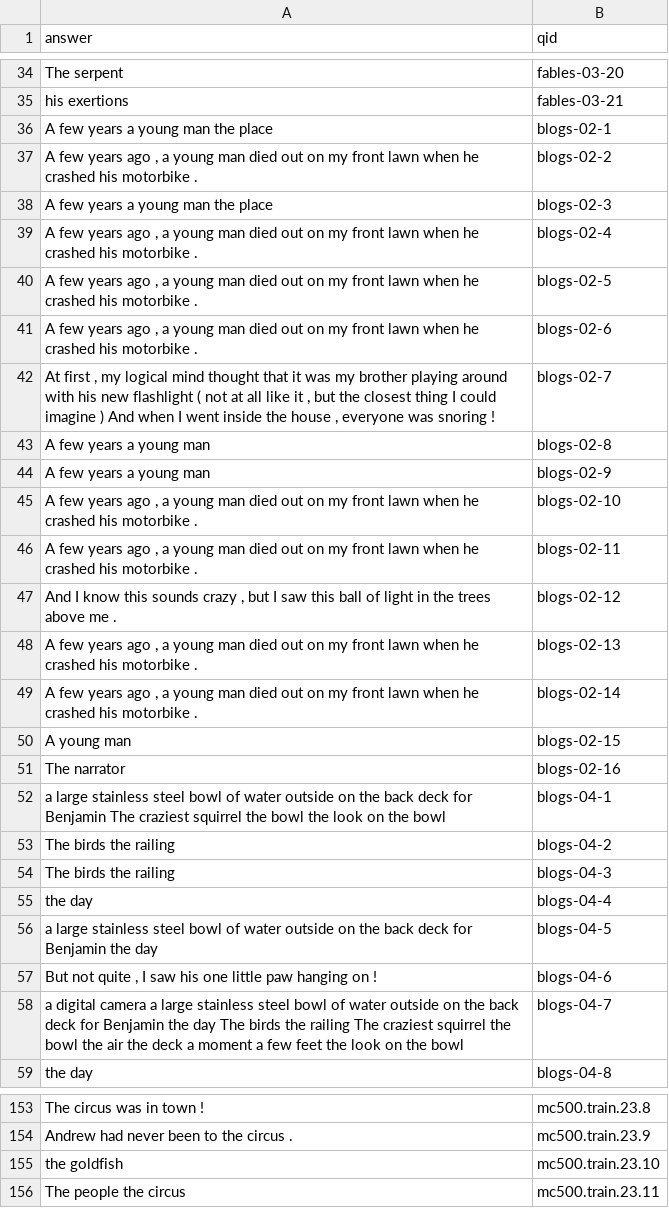
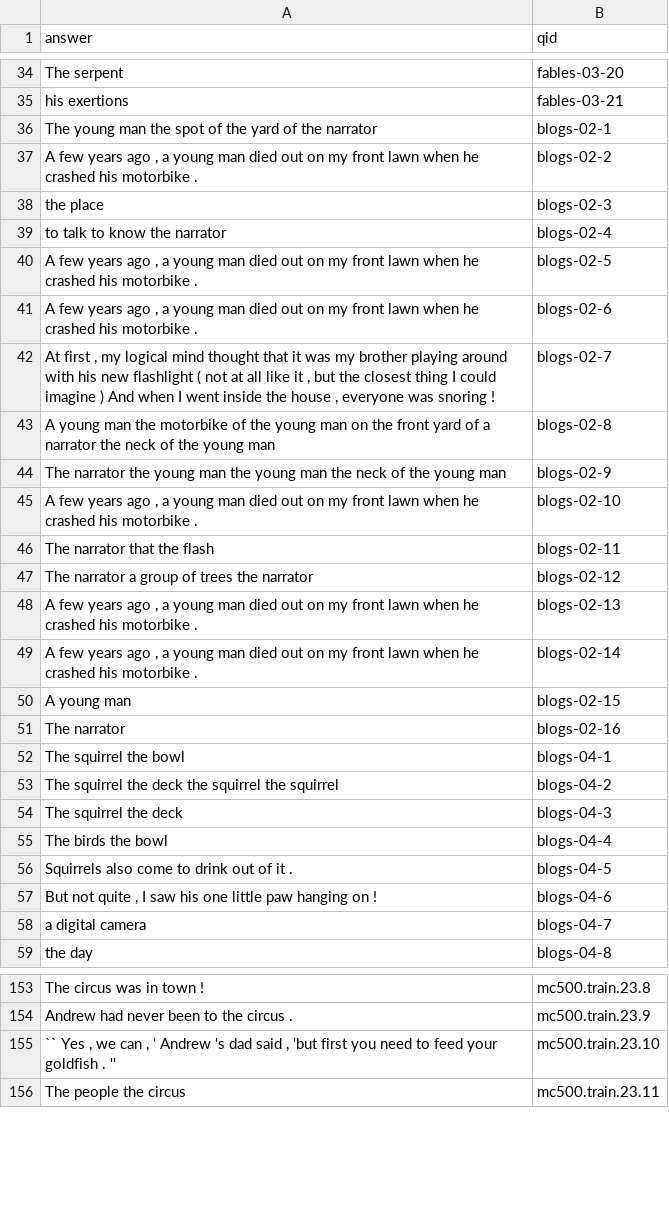
Before and after one commit to priya-padmanaban/NLP-QA-System, a CSV file: hw7/hw7-responses.csv, drawn as a sheet; only a part is shown, gaps mark what is left out; the diff covers the shown part only.

```diff
--- a/hw7/hw7-responses.csv
+++ b/hw7/hw7-responses.csv
@@ -35,6 +35,6 @@ The serpent,fables-03-20
 his exertions,fables-03-21
-A few years a young man the place,blogs-02-1
+The young man the spot of the yard of the narrator,blogs-02-1
 "A few years ago , a young man died out on my front lawn when he crashed his motorbike .",blogs-02-2
-A few years a young man the place,blogs-02-3
-"A few years ago , a young man died out on my front lawn when he crashed his motorbike .",blogs-02-4
+the place,blogs-02-3
+to talk to know the narrator,blogs-02-4
 "A few years ago , a young man died out on my front lawn when he crashed his motorbike .",blogs-02-5
@@ -42,7 +42,7 @@ A few years a young man the place,blogs-02-3
 "At first , my logical mind thought that it was my brother playing around with his new flashlight ( not at all like it , but the closest thing I could imagine ) And when I went inside the house , everyone was snoring !",blogs-02-7
-A few years a young man,blogs-02-8
-A few years a young man,blogs-02-9
+A young man the motorbike of the young man on the front yard of a narrator the neck of the young man,blogs-02-8
+The narrator the young man the young man the neck of the young man,blogs-02-9
 "A few years ago , a young man died out on my front lawn when he crashed his motorbike .",blogs-02-10
-"A few years ago , a young man died out on my front lawn when he crashed his motorbike .",blogs-02-11
-"And I know this sounds crazy , but I saw this ball of light in the trees above me .",blogs-02-12
+The narrator that the flash,blogs-02-11
+The narrator a group of trees the narrator,blogs-02-12
 "A few years ago , a young man died out on my front lawn when he crashed his motorbike .",blogs-02-13
@@ -51,9 +51,9 @@ A young man,blogs-02-15
 The narrator,blogs-02-16
-a large stainless steel bowl of water outside on the back deck for Benjamin The craziest squirrel the bowl the look on the bowl,blogs-04-1
-The birds the railing,blogs-04-2
-The birds the railing,blogs-04-3
-the day,blogs-04-4
-a large stainless steel bowl of water outside on the back deck for Benjamin the day,blogs-04-5
+The squirrel the bowl,blogs-04-1
+The squirrel the deck the squirrel the squirrel,blogs-04-2
+The squirrel the deck,blogs-04-3
+The birds the bowl,blogs-04-4
+Squirrels also come to drink out of it .,blogs-04-5
 "But not quite , I saw his one little paw hanging on !",blogs-04-6
-a digital camera a large stainless steel bowl of water outside on the back deck for Benjamin the day The birds the railing The craziest squirrel the bowl the air the deck a moment a few feet the look on the bowl,blogs-04-7
+a digital camera,blogs-04-7
 the day,blogs-04-8
@@ -154,3 +154,3 @@ The circus was in town !,mc500.train.23.8
 Andrew had never been to the circus .,mc500.train.23.9
-the goldfish,mc500.train.23.10
+"`` Yes , we can , ' Andrew 's dad said , 'but first you need to feed your goldfish . ''",mc500.train.23.10
 The people the circus,mc500.train.23.11
```
Also changed, not shown: 32 edited cells elsewhere in this file, 3 other files.
